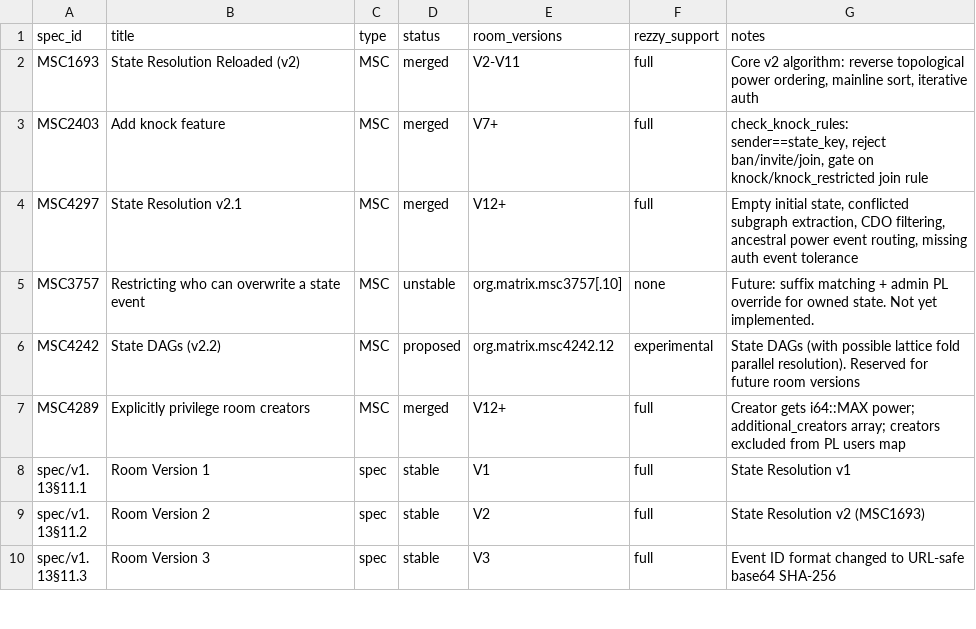
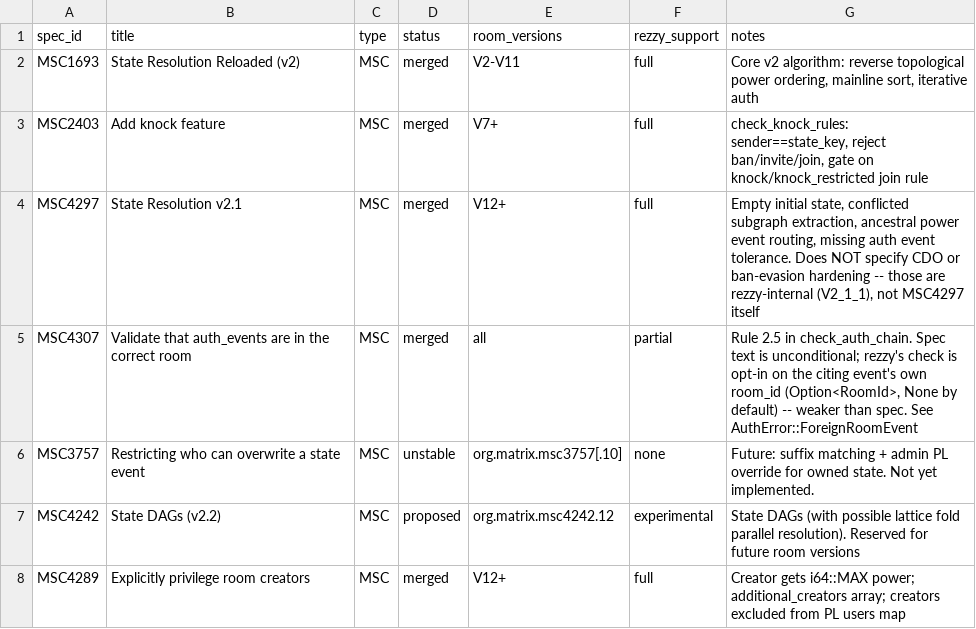
Before and after one commit to Wombat-Foundation/rezzy, a CSV file: docs/spec_coverage.csv, drawn as a sheet; only a part is shown; the shorter side is filled out with more unchanged rows.

Commit message:
docs: fix MSC4307/MSC4297 attribution gaps in spec_audit.md/spec_coverage.csv
Checked MSC4307's actual text directly: rule 2.5 is unconditional ("If any
auth_event has a room_id which does not match that of the event being
authorised, reject" -- no exemption for missing/unknown room_id anywhere).
rezzy's check is opt-in on the citing event's own room_id (LeanEvent.room_id
is Option<RoomId>, None unless a caller explicitly populates it), which is
strictly weaker than the spec text -- marked [~]/partial instead of the
stale "[o] out of scope" (predating room_id/rule-2.5 even existing) or an
unqualified "full", and spec_coverage.csv gets its own MSC4307 row.

Also fixes MSC4297's row, which still attributed "CDO filtering" to it --
same false attribution already corrected in StateResVersion's own doc table
(1852300), just missed here.

```diff
--- a/docs/spec_coverage.csv
+++ b/docs/spec_coverage.csv
@@ -3,3 +3,4 @@ MSC1693,State Resolution Reloaded (v2),MSC,merged,V2-V11,full,"Core v2 algorithm
 MSC2403,Add knock feature,MSC,merged,V7+,full,"check_knock_rules: sender==state_key, reject ban/invite/join, gate on knock/knock_restricted join rule"
-MSC4297,State Resolution v2.1,MSC,merged,V12+,full,"Empty initial state, conflicted subgraph extraction, CDO filtering, ancestral power event routing, missing auth event tolerance"
+MSC4297,State Resolution v2.1,MSC,merged,V12+,full,"Empty initial state, conflicted subgraph extraction, ancestral power event routing, missing auth event tolerance. Does NOT specify CDO or ban-evasion hardening -- those are rezzy-internal (V2_1_1), not MSC4297 itself"
+MSC4307,Validate that auth_events are in the correct room,MSC,merged,all,partial,"Rule 2.5 in check_auth_chain. Spec text is unconditional; rezzy's check is opt-in on the citing event's own room_id (Option<RoomId>, None by default) -- weaker than spec. See AuthError::ForeignRoomEvent"
 MSC3757,Restricting who can overwrite a state event,MSC,unstable,org.matrix.msc3757[.10],none,Future: suffix matching + admin PL override for owned state. Not yet implemented.
```
Also changed, not shown: 1 other file.
